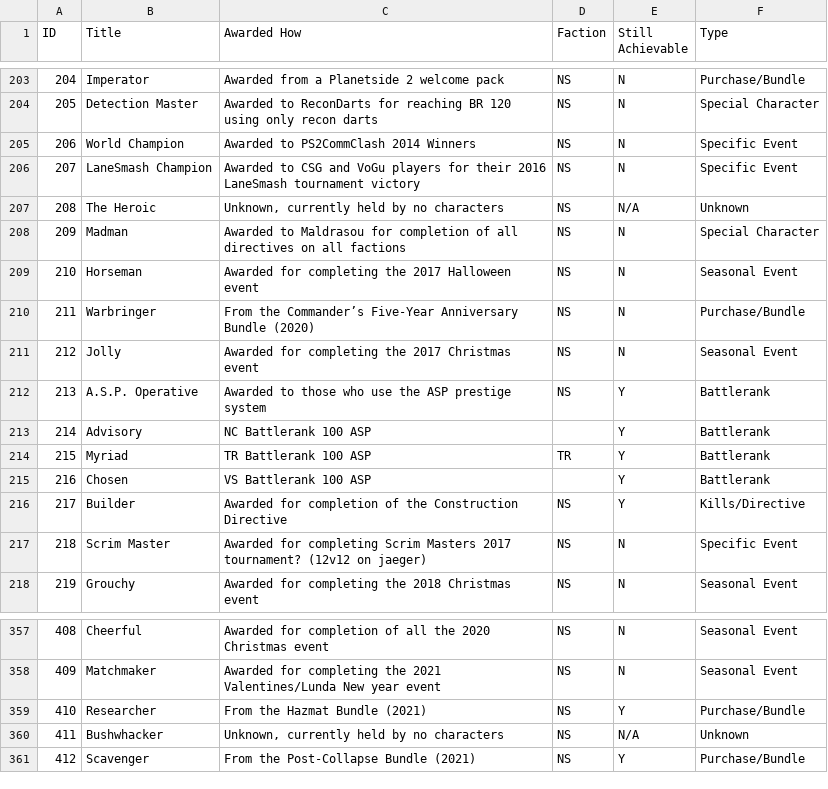
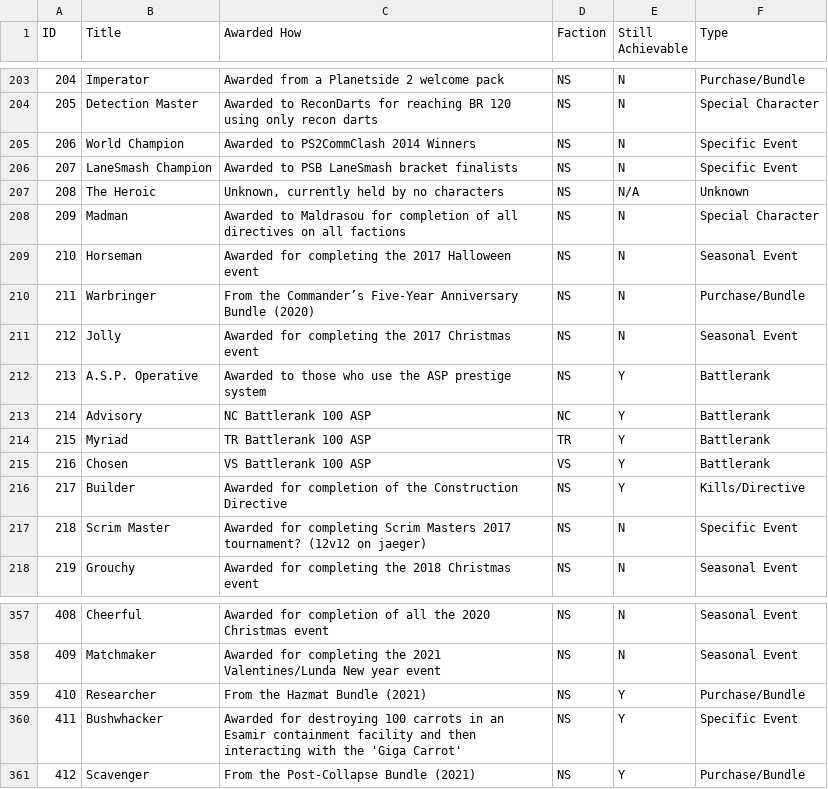
Before and after one commit to cooltrain7/Planetside-2-API-Tracker, a CSV file: Titles/Titles.csv, drawn as a sheet; only a part is shown, gaps mark what is left out.

Commit message:
Updated Titles

```diff
--- a/Titles/Titles.csv
+++ b/Titles/Titles.csv
@@ -205,3 +205,3 @@
 206,World Champion,Awarded to PS2CommClash 2014 Winners,NS,N,Specific Event
-207,LaneSmash Champion,Awarded to CSG and VoGu players for their 2016 LaneSmash tournament victory,NS,N,Specific Event
+207,LaneSmash Champion,Awarded to PSB LaneSmash bracket finalists,NS,N,Specific Event
 208,The Heroic,"Unknown, currently held by no characters",NS,N/A,Unknown
@@ -212,5 +212,5 @@
 213,A.S.P. Operative,Awarded to those who use the ASP prestige system,NS,Y,Battlerank
-214,Advisory,NC Battlerank 100 ASP,,Y,Battlerank
+214,Advisory,NC Battlerank 100 ASP,NC,Y,Battlerank
 215,Myriad,TR Battlerank 100 ASP,TR,Y,Battlerank
-216,Chosen,VS Battlerank 100 ASP,,Y,Battlerank
+216,Chosen,VS Battlerank 100 ASP,VS,Y,Battlerank
 217,Builder,Awarded for completion of the Construction Directive,NS,Y,Kills/Directive
@@ -359,3 +359,3 @@
 410,Researcher,From the Hazmat Bundle (2021),NS,Y,Purchase/Bundle
-411,Bushwhacker,"Unknown, currently held by no characters",NS,N/A,Unknown
+411,Bushwhacker,Awarded for destroying 100 carrots in an Esamir containment facility and then interacting with the 'Giga Carrot',NS,Y,Specific Event
 412,Scavenger,From the Post-Collapse Bundle (2021),NS,Y,Purchase/Bundle
```
